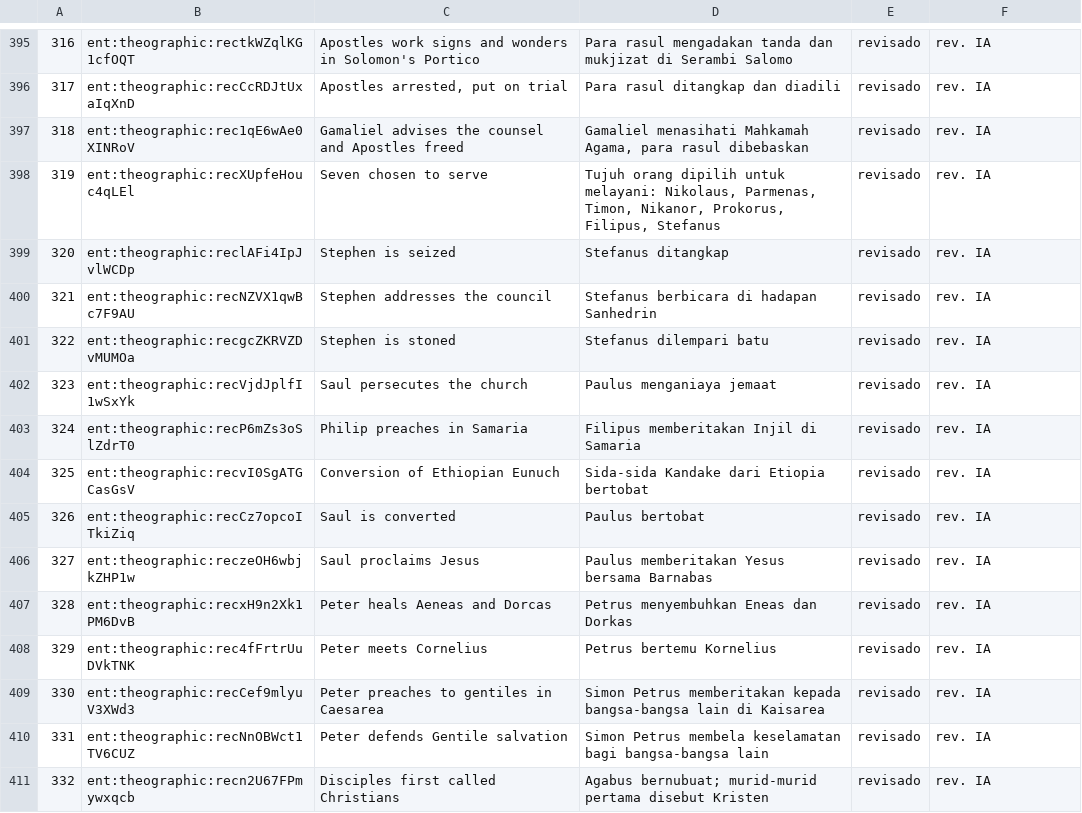
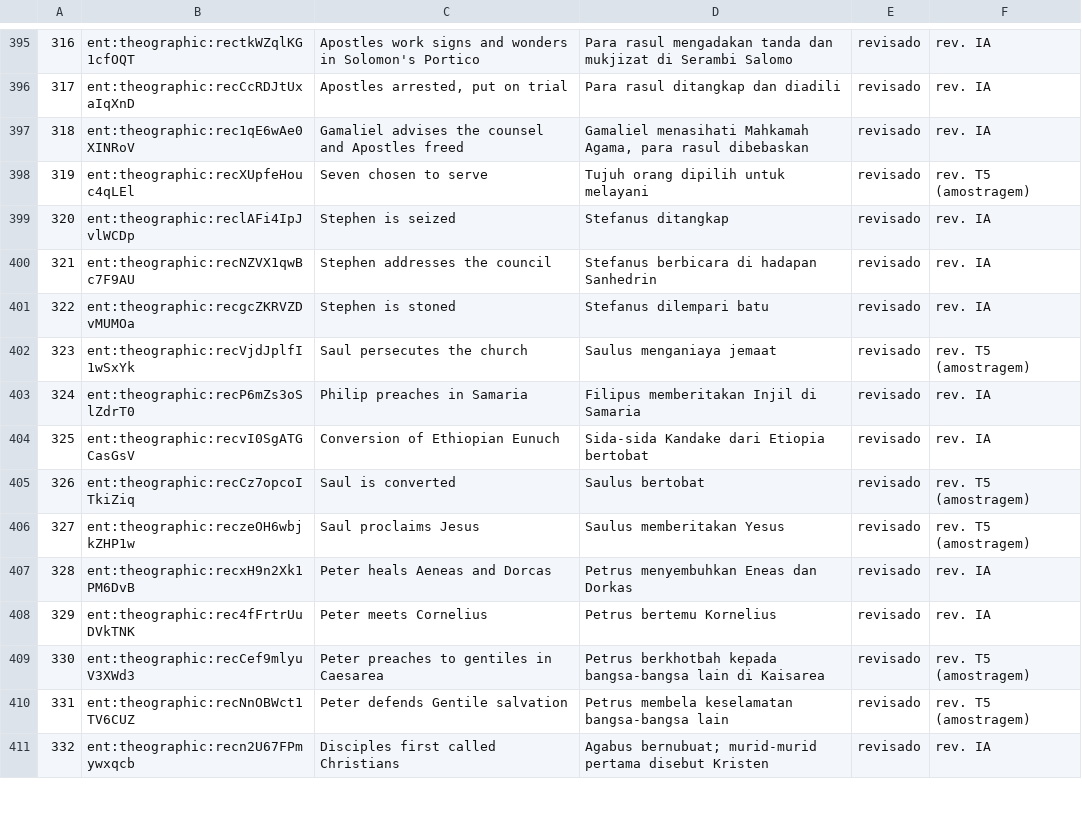
Before and after one commit to alvarosw/sensus, a TSV file: pipeline/ingest/corrections/id/titulos-eventos.tsv, drawn as a sheet; only a part is shown, gaps mark what is left out; the diff covers the shown part only; the diff names each change by its address in the sheet, - before the commit and + after, or states it on an @@ line.

Commit message:
Revisão por amostragem em id: títulos sem participantes acrescentados, compostos truncados e grafias da LAI TB

```diff
--- a/pipeline/ingest/corrections/id/titulos-eventos.tsv
+++ b/pipeline/ingest/corrections/id/titulos-eventos.tsv
-D398: …dipilih untuk melayani: Nikolaus, Parmenas, Timon, Nikanor, Prokorus, Filipus, Stefanus
+D398: …dipilih untuk melayani
-F398: rev. IA
+F398: rev. T5 (amostragem)
-D402: Paulus menganiaya jemaat
+D402: Saulus menganiaya jemaat
-F402: rev. IA
+F402: rev. T5 (amostragem)
-D405: Paulus bertobat
+D405: Saulus bertobat
-F405:F406: rev. IA
+F405:F406: rev. T5 (amostragem)
-D406: Paulus memberitakan Yesus bersama Barnabas
+D406: Saulus memberitakan Yesus
-D409: Simon Petrus memberitakan kepada bangsa-bangsa…
+D409: Petrus berkhotbah kepada bangsa-bangsa…
-F409:F410: rev. IA
+F409:F410: rev. T5 (amostragem)
-D410: Simon Petrus membela keselamatan bagi bangsa-bangsa lain
+D410: Petrus membela keselamatan bangsa-bangsa lain
```
Also changed, not shown: 96 edited cells elsewhere in this file, pipeline/ingest/corrections/id/nomes-manuais.tsv, pipeline/ingest/corrections/id/nomes.tsv, 1 other file.
